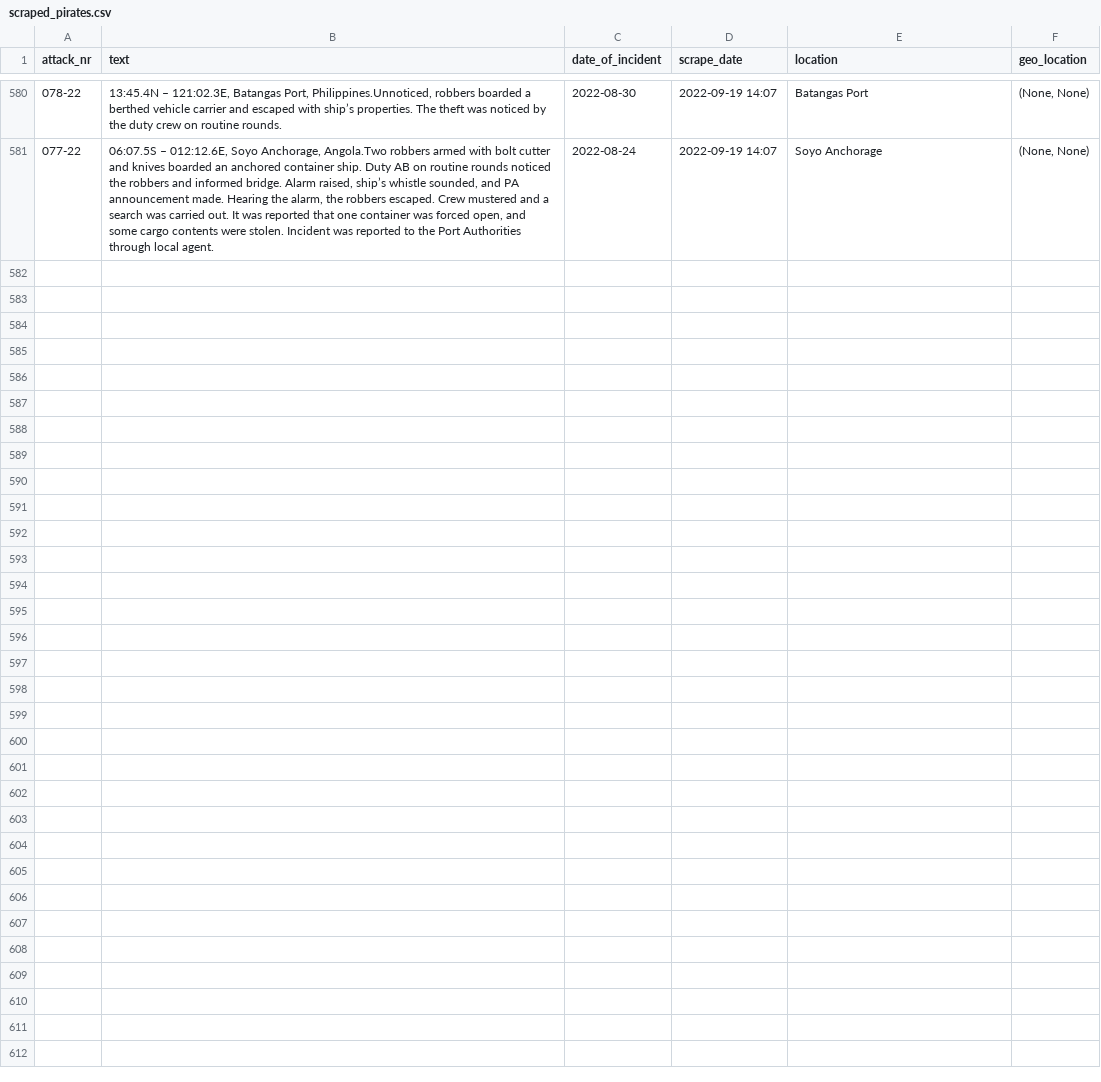
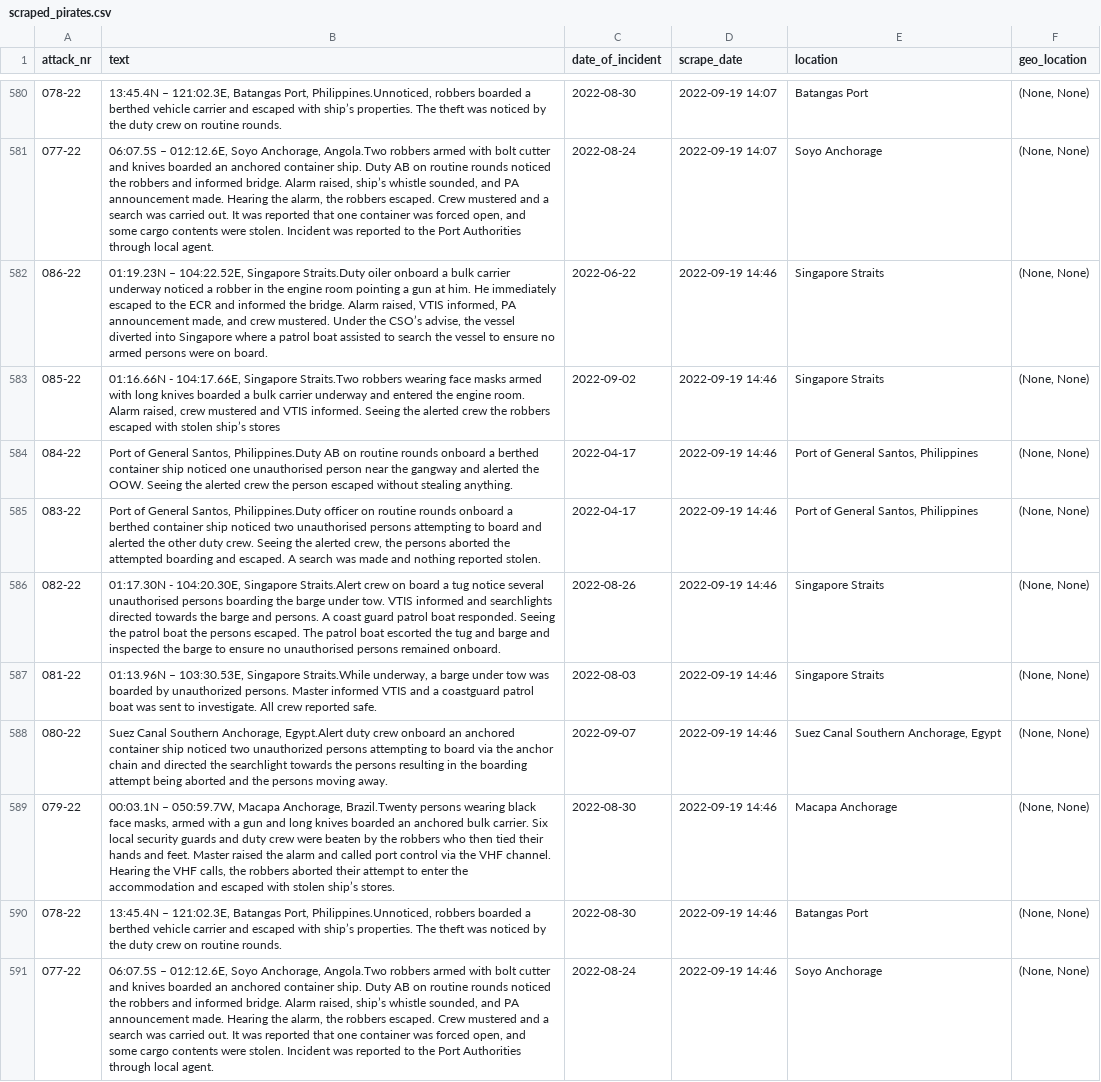
Before and after one commit to HackZurichDreamTeam/scraping-repo, a CSV file: scraped_pirates.csv, drawn as a sheet; only a part is shown, gaps mark what is left out; the diff names each change by its address in the sheet, - before the commit and + after, or states it on an @@ line.

```diff
--- a/scraped_pirates.csv
+++ b/scraped_pirates.csv
+row 582: 086-22 | 01:19.23N – 104:22.52E, Singapore Straits.Duty oiler onboard a bulk carrier underway noticed a robber in the engine room pointing a gun at him. He immediately escaped to the ECR and informed the bridge. Alarm raised, VTIS informed, PA announcement made, and crew mustered. Under the CSO’s advise, the vessel diverted into Singapore where a patrol boat assisted to search the vessel to ensure no armed persons were on board. | 2022-06-22 | 2022-09-19 14:46 | Singapore Straits | (None, None)
+row 583: 085-22 | 01:16.66N - 104:17.66E, Singapore Straits.Two robbers wearing face masks armed with long knives boarded a bulk carrier underway and entered the engine room. Alarm raised, crew mustered and VTIS informed. Seeing the alerted crew the robbers escaped with stolen ship’s stores | 2022-09-02 | 2022-09-19 14:46 | Singapore Straits | (None, None)
+row 584: 084-22 | Port of General Santos, Philippines.Duty AB on routine rounds onboard a berthed container ship noticed one unauthorised person near the gangway and alerted the OOW. Seeing the alerted crew the person escaped without stealing anything. | 2022-04-17 | 2022-09-19 14:46 | Port of General Santos, Philippines | (None, None)
+row 585: 083-22 | Port of General Santos, Philippines.Duty officer on routine rounds onboard a berthed container ship noticed two unauthorised persons attempting to board and alerted the other duty crew. Seeing the alerted crew, the persons aborted the attempted boarding and escaped. A search was made and nothing reported stolen. | 2022-04-17 | 2022-09-19 14:46 | Port of General Santos, Philippines | (None, None)
+row 586: 082-22 | 01:17.30N - 104:20.30E, Singapore Straits.Alert crew on board a tug notice several unauthorised persons boarding the barge under tow. VTIS informed and searchlights directed towards the barge and persons. A coast guard patrol boat responded. Seeing the patrol boat the persons escaped. The patrol boat escorted the tug and barge and inspected the barge to ensure no unauthorised persons remained onboard. | 2022-08-26 | 2022-09-19 14:46 | Singapore Straits | (None, None)
+row 587: 081-22 | 01:13.96N – 103:30.53E, Singapore Straits.While underway, a barge under tow was boarded by unauthorized persons. Master informed VTIS and a coastguard patrol boat was sent to investigate. All crew reported safe. | 2022-08-03 | 2022-09-19 14:46 | Singapore Straits | (None, None)
+row 588: 080-22 | Suez Canal Southern Anchorage, Egypt.Alert duty crew onboard an anchored container ship noticed two unauthorized persons attempting to board via the anchor chain and directed the searchlight towards the persons resulting in the boarding attempt being aborted and the persons moving away. | 2022-09-07 | 2022-09-19 14:46 | Suez Canal Southern Anchorage, Egypt | (None, None)
+row 589: 079-22 | 00:03.1N – 050:59.7W, Macapa Anchorage, Brazil.Twenty persons wearing black face masks, armed with a gun and long knives boarded an anchored bulk carrier. Six local security guards and duty crew were beaten by the robbers who then tied their hands and feet. Master raised the alarm and called port control via the VHF channel. Hearing the VHF calls, the robbers aborted their attempt to enter the accommodation and escaped with stolen ship’s stores. | 2022-08-30 | 2022-09-19 14:46 | Macapa Anchorage | (None, None)
+row 590: 078-22 | 13:45.4N – 121:02.3E, Batangas Port, Philippines.Unnoticed, robbers boarded a berthed vehicle carrier and escaped with ship’s properties. The theft was noticed by the duty crew on routine rounds. | 2022-08-30 | 2022-09-19 14:46 | Batangas Port | (None, None)
+row 591: 077-22 | 06:07.5S – 012:12.6E, Soyo Anchorage, Angola.Two robbers armed with bolt cutter and knives boarded an anchored container ship. Duty AB on routine rounds noticed the robbers and informed bridge. Alarm raised, ship’s whistle sounded, and PA announcement made. Hearing the alarm, the robbers escaped. Crew mustered and a search was carried out. It was reported that one container was forced open, and some cargo contents were stolen. Incident was reported to the Port Authorities through local agent. | 2022-08-24 | 2022-09-19 14:46 | Soyo Anchorage | (None, None)
```
Also changed, not shown: 1 other file.
